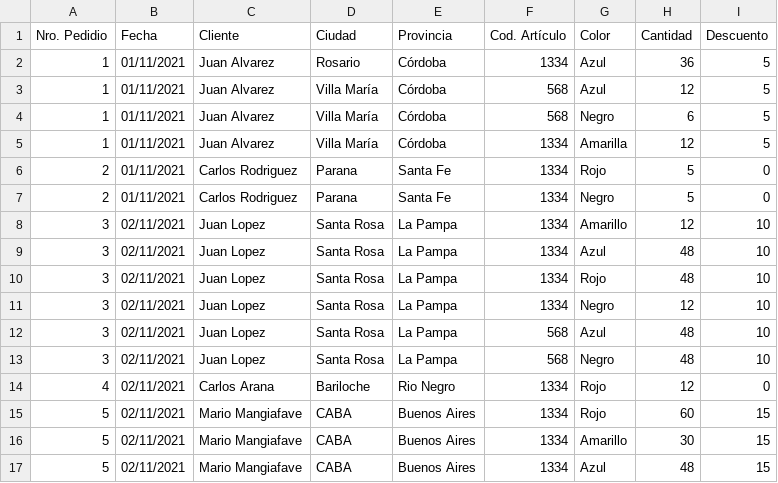
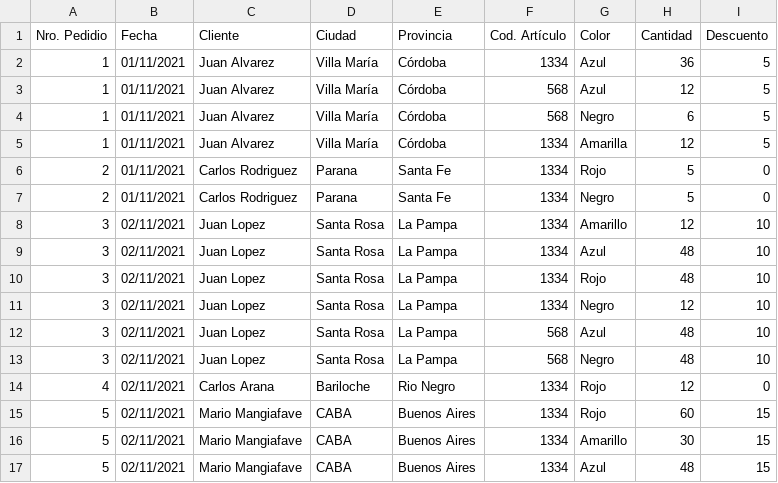
Before and after one commit to facusora01/TP-N-2, a CSV file: pedidos.csv, drawn as a sheet.

```diff
--- a/pedidos.csv
+++ b/pedidos.csv
@@ -1,3 +1,3 @@
 Nro. Pedidio, Fecha, Cliente, Ciudad, Provincia, Cod. Artículo, Color, Cantidad, Descuento
-1,01/11/2021,Juan Alvarez,Rosario,Córdoba,1334,Azul,36,5
+1,01/11/2021,Juan Alvarez,Villa María,Córdoba,1334,Azul,36,5
 1,01/11/2021,Juan Alvarez,Villa María,Córdoba,568,Azul,12,5
```
Also changed, not shown: 3 other files.
